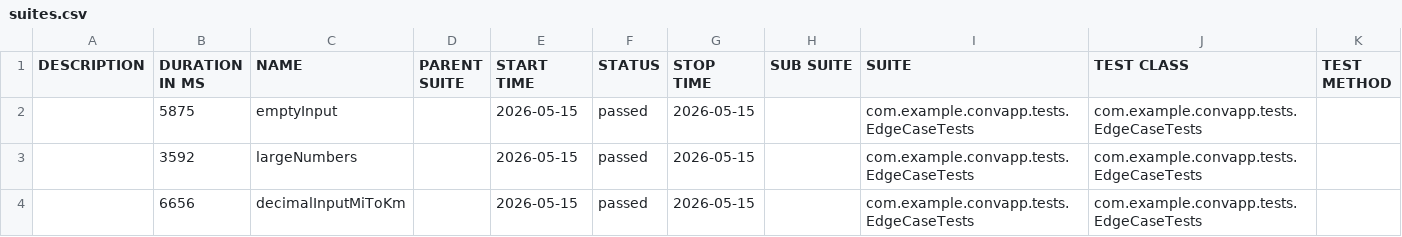
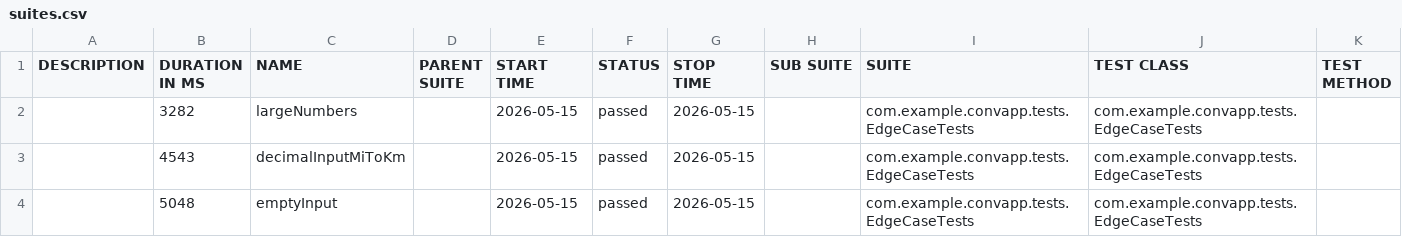
Before and after one commit to raidsvedberg/android-converter, a CSV file: data/suites.csv, drawn as a sheet.

```diff
--- a/data/suites.csv
+++ b/data/suites.csv
@@ -1,4 +1,4 @@
 "DESCRIPTION","DURATION IN MS","NAME","PARENT SUITE","START TIME","STATUS","STOP TIME","SUB SUITE","SUITE","TEST CLASS","TEST METHOD"
-"","5875","emptyInput","","2026-05-15","passed","2026-05-15","","com.example.convapp.tests.EdgeCaseTests","com.example.convapp.tests.EdgeCaseTests",""
-"","3592","largeNumbers","","2026-05-15","passed","2026-05-15","","com.example.convapp.tests.EdgeCaseTests","com.example.convapp.tests.EdgeCaseTests",""
-"","6656","decimalInputMiToKm","","2026-05-15","passed","2026-05-15","","com.example.convapp.tests.EdgeCaseTests","com.example.convapp.tests.EdgeCaseTests",""
+"","3282","largeNumbers","","2026-05-15","passed","2026-05-15","","com.example.convapp.tests.EdgeCaseTests","com.example.convapp.tests.EdgeCaseTests",""
+"","4543","decimalInputMiToKm","","2026-05-15","passed","2026-05-15","","com.example.convapp.tests.EdgeCaseTests","com.example.convapp.tests.EdgeCaseTests",""
+"","5048","emptyInput","","2026-05-15","passed","2026-05-15","","com.example.convapp.tests.EdgeCaseTests","com.example.convapp.tests.EdgeCaseTests",""
```
Also changed, not shown: 20 other files.
